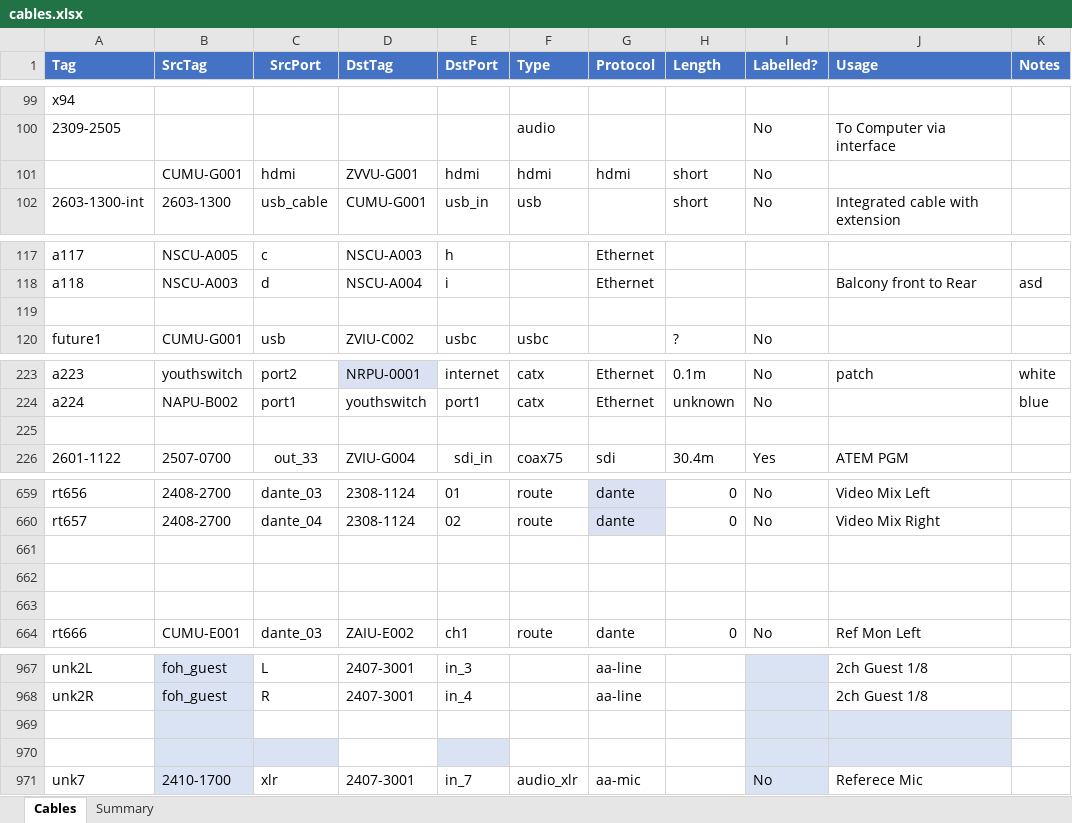
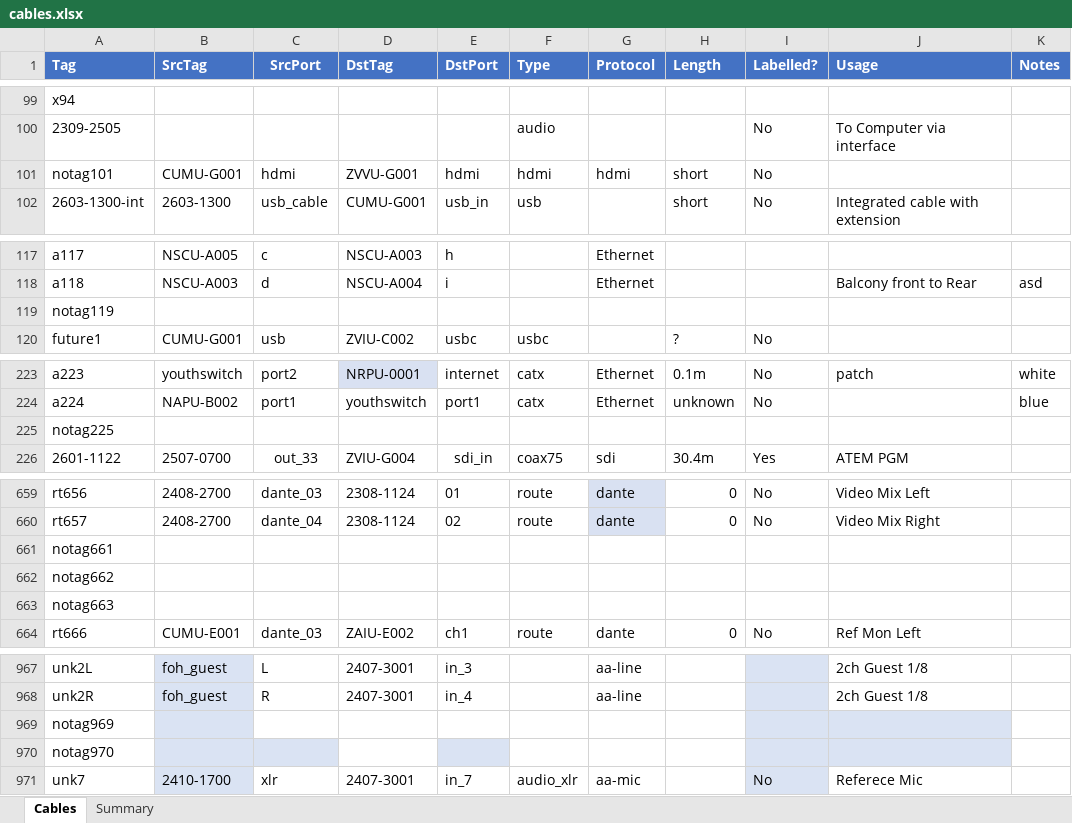
Before and after one commit to avmaint/uacdata, an Excel workbook: cables.xlsx, sheet Cables, drawn as a sheet; only a part is shown, gaps mark what is left out; values as stored, in another font and other column widths than the file's, no borders; table styles not drawn; the diff covers the shown part only; the diff names each change by its address in the sheet, - before the commit and + after, or states it on an @@ line.

Commit message:
changed blank rows to notags

```diff
--- a/cables.xlsx (sheet Cables)
+++ b/cables.xlsx (sheet Cables)
-A101 (Tag): (empty)
+A101 (Tag): notag101
-A119 (Tag): (empty)
+A119 (Tag): notag119
-A225 (Tag): (empty)
+A225 (Tag): notag225
-A661 (Tag): (empty)
+A661 (Tag): notag661
-A662 (Tag): (empty)
+A662 (Tag): notag662
-A663 (Tag): (empty)
+A663 (Tag): notag663
-A969 (Tag): (empty)
+A969 (Tag): notag969
-A970 (Tag): (empty)
+A970 (Tag): notag970
```
Also changed, not shown: 3 edited cells elsewhere in this sheet.
